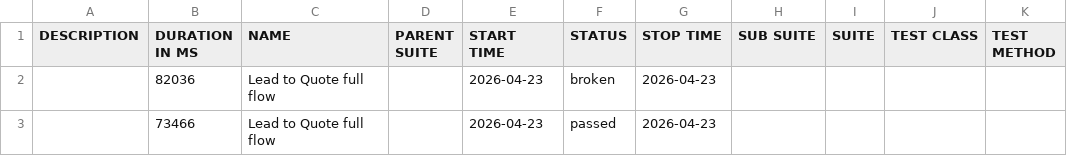
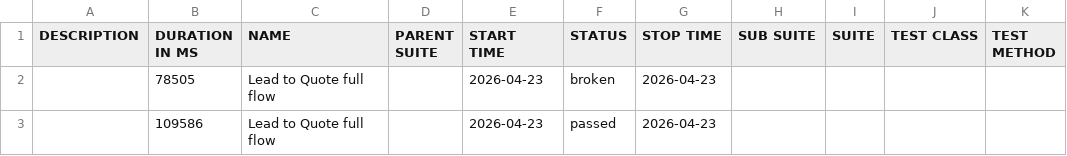
Before and after one commit to yadavlli364-max/Cucumber-allure-report, a CSV file: data/suites.csv, drawn as a sheet.

```diff
--- a/data/suites.csv
+++ b/data/suites.csv
@@ -1,3 +1,3 @@
 "DESCRIPTION","DURATION IN MS","NAME","PARENT SUITE","START TIME","STATUS","STOP TIME","SUB SUITE","SUITE","TEST CLASS","TEST METHOD"
-"","82036","Lead to Quote full flow","","2026-04-23","broken","2026-04-23","","","",""
-"","73466","Lead to Quote full flow","","2026-04-23","passed","2026-04-23","","","",""
+"","78505","Lead to Quote full flow","","2026-04-23","broken","2026-04-23","","","",""
+"","109586","Lead to Quote full flow","","2026-04-23","passed","2026-04-23","","","",""
```
Also changed, not shown: 22 other files.
